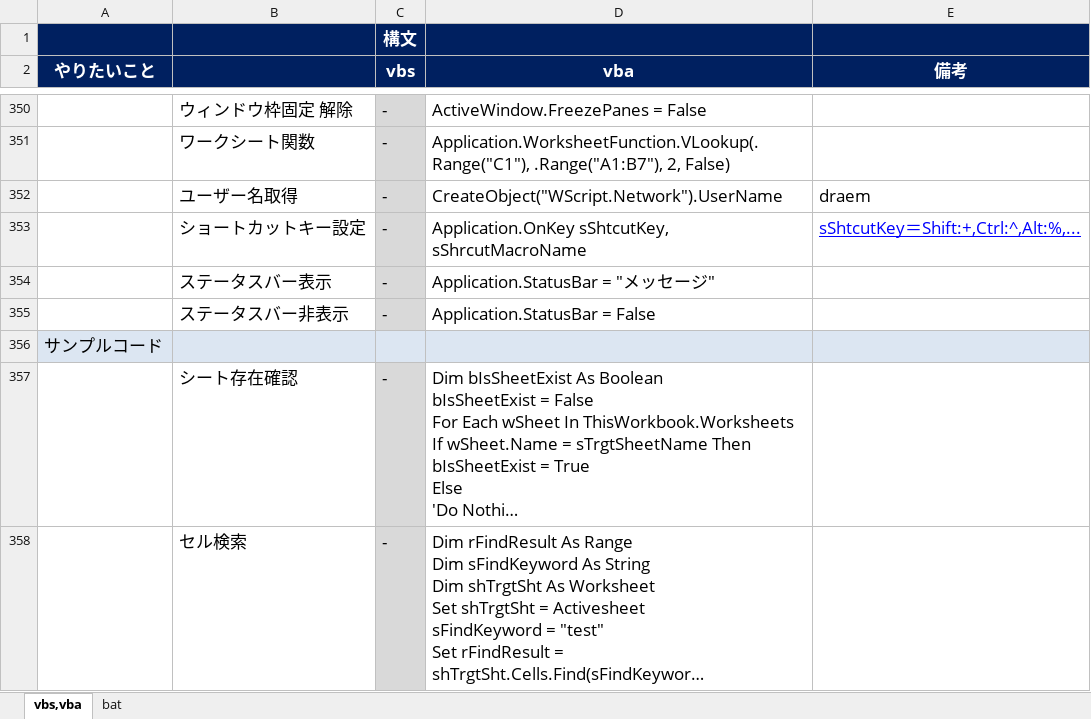
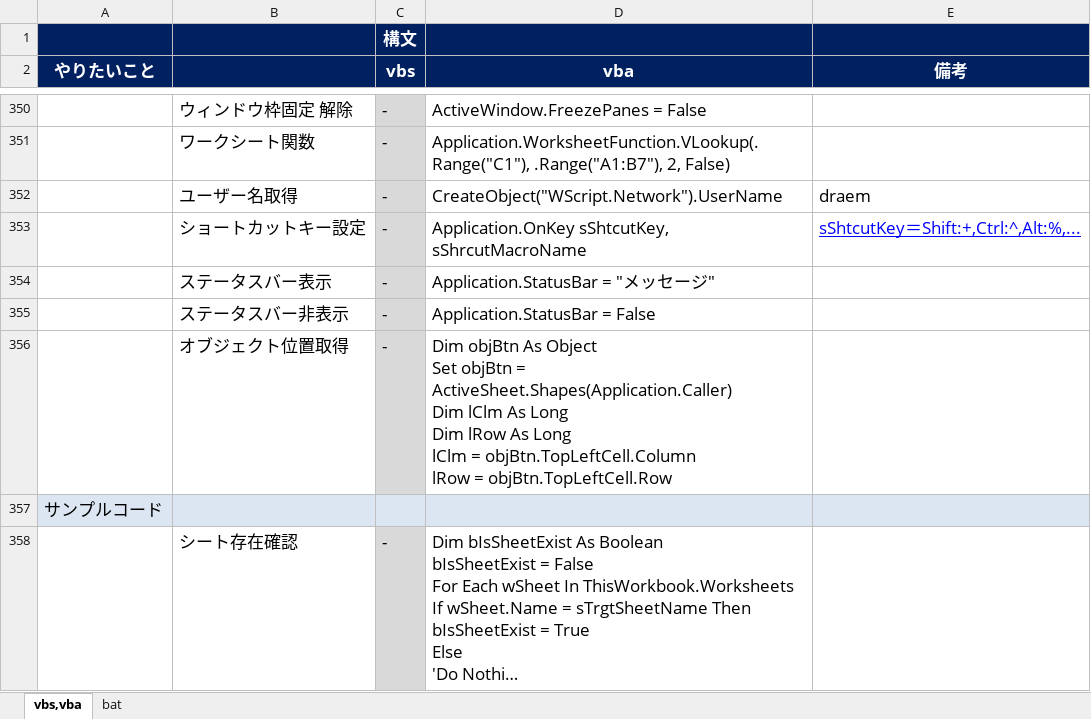
Before and after one commit to draemonash2/other, an Excel workbook: 言語チートシート.xlsx, sheet vbs,vba, drawn as a sheet; only a part is shown, gaps mark what is left out; the shorter side is filled out with more unchanged rows; long unchanged cells end in …; values as stored, in another font and other column widths than the file's, no borders; ↵ is a line break in a cell; the diff names each change by its address in the sheet, - before the commit and + after, or states it on an @@ line.

```diff
--- a/言語チートシート.xlsx (sheet vbs,vba)
+++ b/言語チートシート.xlsx (sheet vbs,vba)
+row 356:  | オブジェクト位置取得 | - | Dim objBtn As Object ↵ Set objBtn = ActiveSheet.Shapes(Application.Caller) ↵ Dim lClm As Long ↵ Dim lRow As Long ↵ lClm = objBtn.TopLeftCell.Column ↵ lRow = objBtn.TopLeftCell.Row
```
Also changed, not shown: prg_exe/_cmd.xlsm, 1 other file.
